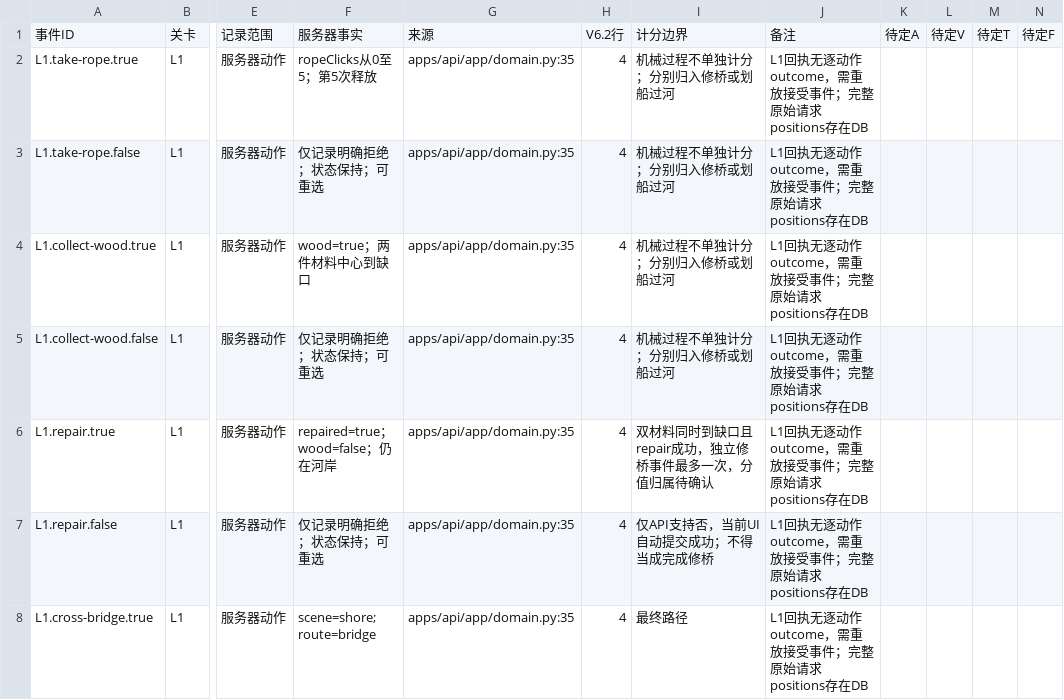
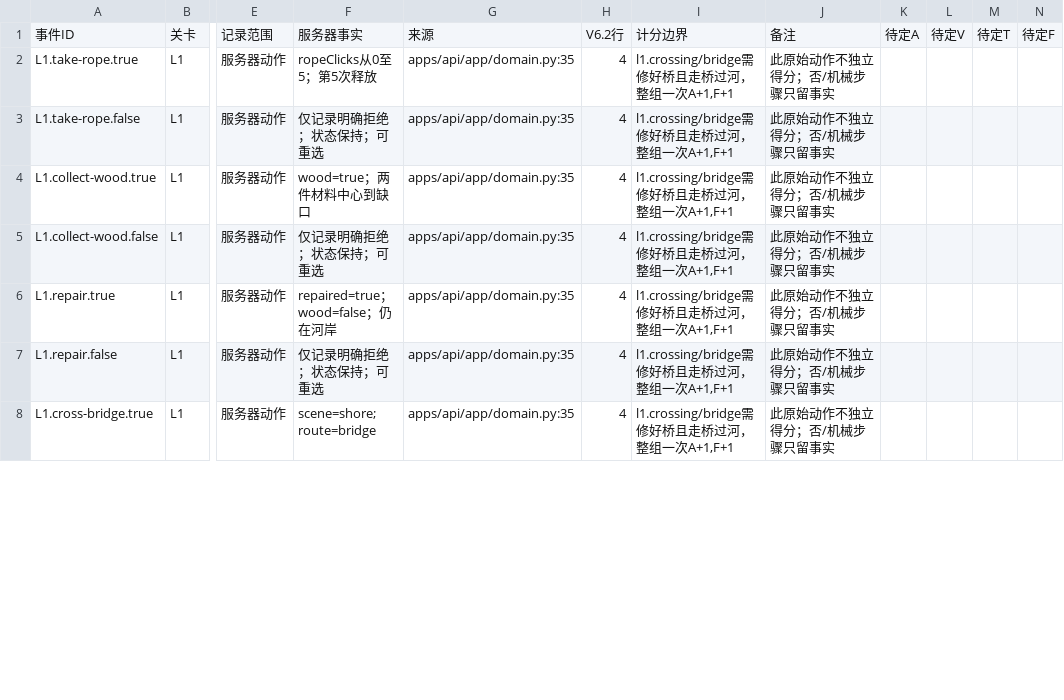
Before and after one commit to robber-857/Emotional-escape-room, a CSV file: docs/data/server-events-v6.2-review.csv, drawn as a sheet; only a part is shown, gaps mark what is left out; the diff covers the shown part only; the diff names each change by its address in the sheet, - before the commit and + after, or states it on an @@ line.

```diff
--- a/docs/data/server-events-v6.2-review.csv
+++ b/docs/data/server-events-v6.2-review.csv
-I2:I5: 机械过程不单独计分；分别归入修桥或划船过河
+I2:I5: l1.crossing/bridge需修好桥且走桥过河，整组一次A+1,F+1
-J2:J8: L1回执无逐动作outcome，需重放接受事件；完整原始请求positions存在DB
+J2:J8: 此原始动作不独立得分；否/机械步骤只留事实
-I6: 双材料同时到缺口且repair成功，独立修桥事件最多一次，分值归属待确认
+I6: l1.crossing/bridge需修好桥且走桥过河，整组一次A+1,F+1
-I7: 仅API支持否，当前UI自动提交成功；不得当成完成修桥
+I7: l1.crossing/bridge需修好桥且走桥过河，整组一次A+1,F+1
-I8: 最终路径
+I8: l1.crossing/bridge需修好桥且走桥过河，整组一次A+1,F+1
```
Also changed, not shown: 28 edited cells elsewhere in this file, docs/data/current-events-scoring-review.csv, 11 other files.
